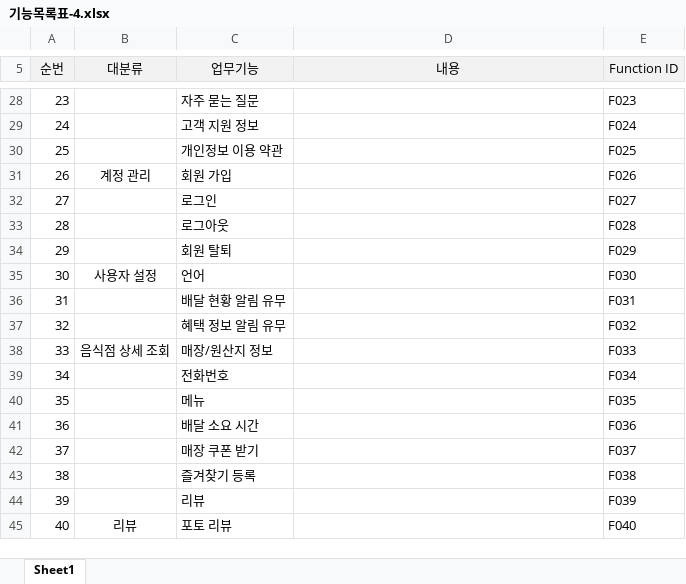
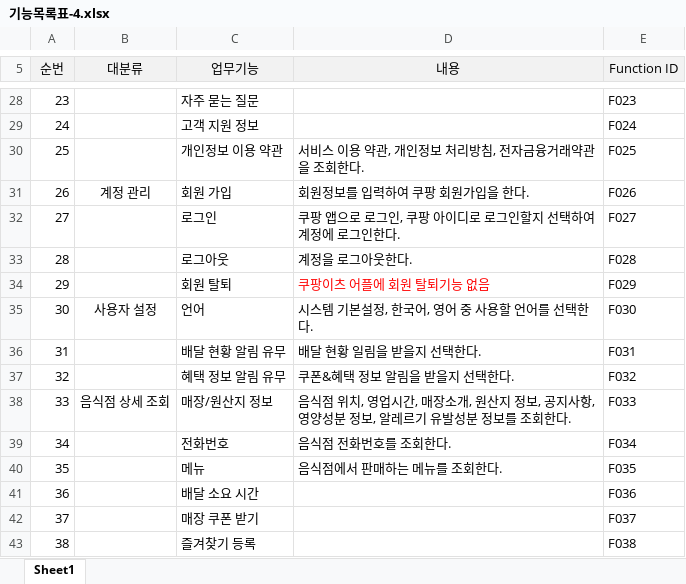
Before and after one commit to Cap0011/SEproject, an Excel workbook: 기능목록표-4.xlsx, sheet Sheet1, drawn as a sheet; only a part is shown, gaps mark what is left out; the shorter side is filled out with more unchanged rows; values as stored, in another font and other column widths than the file's, no borders; the diff names each change by its address in the sheet, - before the commit and + after, or states it on an @@ line.

Commit message:
add 25~35

```diff
--- a/기능목록표-4.xlsx (sheet Sheet1)
+++ b/기능목록표-4.xlsx (sheet Sheet1)
-D30 (내용): (empty)
+D30 (내용): 서비스 이용 약관, 개인정보 처리방침, 전자금융거래약관을 조회한다.
-D31 (내용): (empty)
+D31 (내용): 회원정보를 입력하여 쿠팡 회원가입을 한다.
-D32 (내용): (empty)
+D32 (내용): 쿠팡 앱으로 로그인, 쿠팡 아이디로 로그인할지 선택하여 계정에 로그인한다.
-D33 (내용): (empty)
+D33 (내용): 계정을 로그아웃한다.
-D34 (내용): (empty)
+D34 (내용): 쿠팡이츠 어플에 회원 탈퇴기능 없음
-D35 (내용): (empty)
+D35 (내용): 시스템 기본설정, 한국어, 영어 중 사용할 언어를 선택한다.
-D36 (내용): (empty)
+D36 (내용): 배달 현황 일림을 받을지 선택한다.
-D37 (내용): (empty)
+D37 (내용): 쿠폰&혜택 정보 알림을 받을지 선택한다.
-D38 (내용): (empty)
+D38 (내용): 음식점 위치, 영업시간, 매장소개, 원산지 정보, 공지사항, 영양성분 정보, 알레르기 유발성분 정보를 조회한다.
-D39 (내용): (empty)
+D39 (내용): 음식점 전화번호를 조회한다.
-D40 (내용): (empty)
+D40 (내용): 음식점에서 판매하는 메뉴를 조회한다.
```
